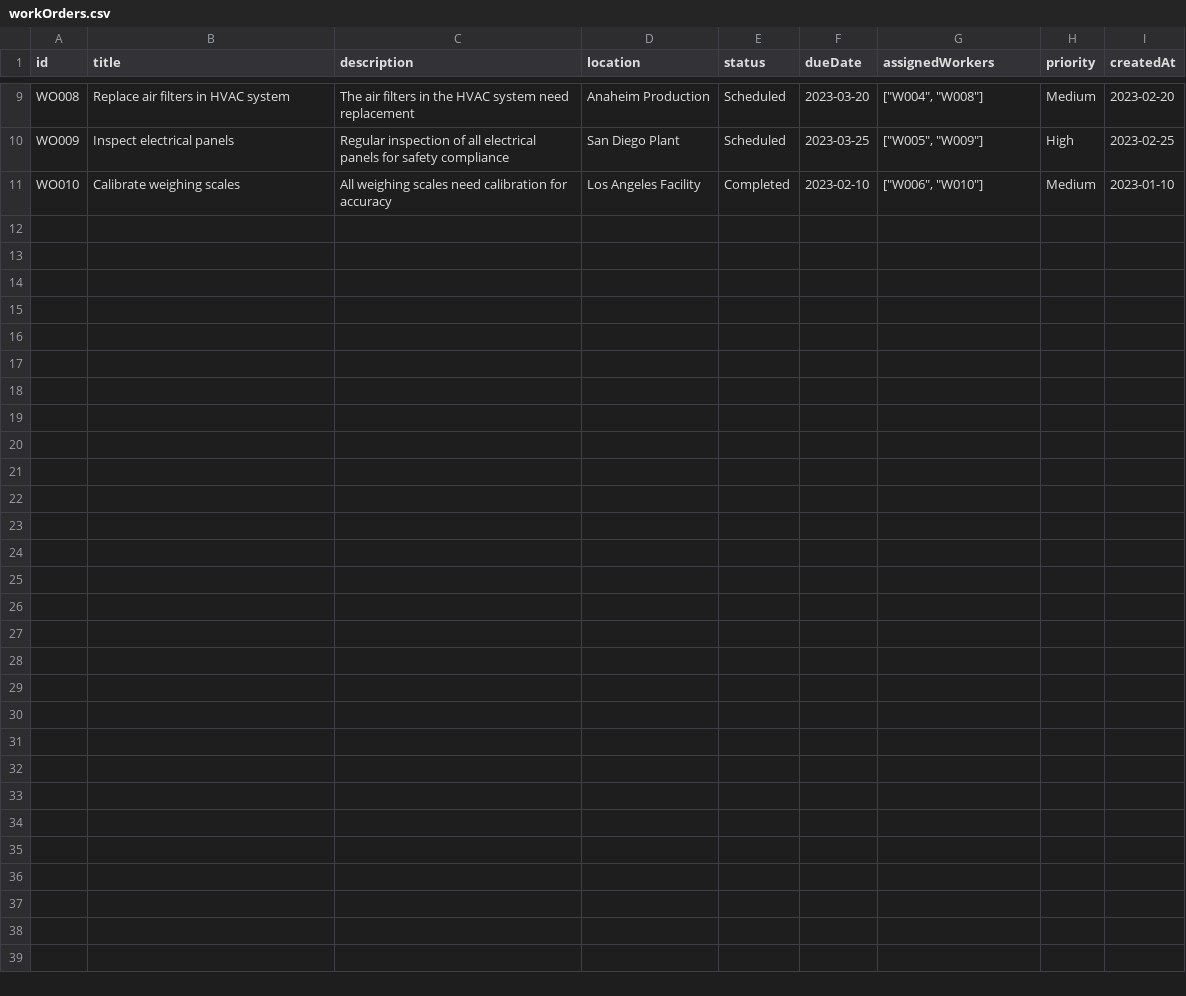
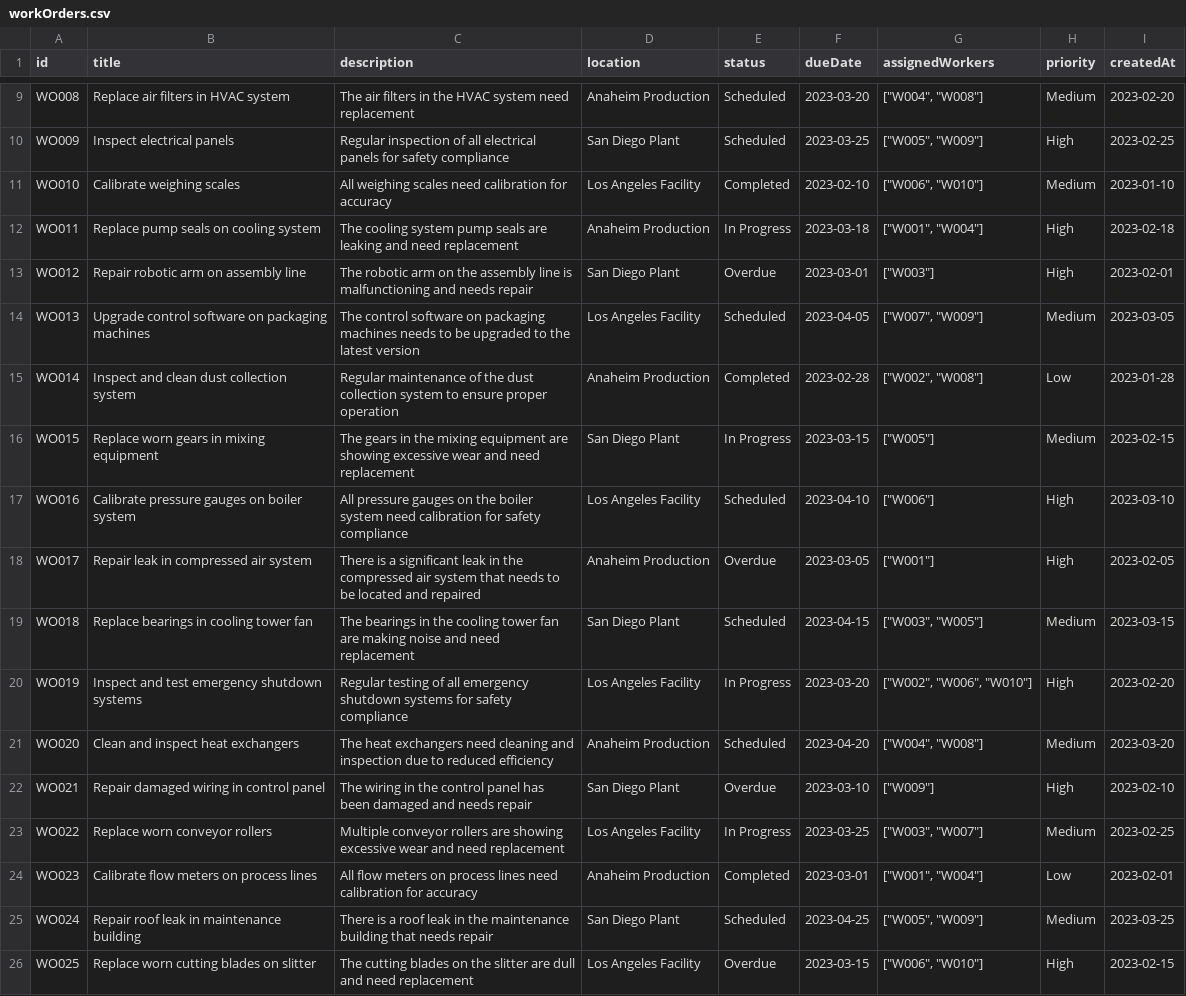
Before and after one commit to RajeshUpkeep/upkeep-ai-demo, a CSV file: src/data/workOrders.csv, drawn as a sheet; only a part is shown, gaps mark what is left out; the diff names each change by its address in the sheet, - before the commit and + after, or states it on an @@ line.

Commit message:
more wos

```diff
--- a/src/data/workOrders.csv
+++ b/src/data/workOrders.csv
+row 12: WO011 | Replace pump seals on cooling system | The cooling system pump seals are leaking and need replacement | Anaheim Production | In Progress | 2023-03-18 | ["W001", "W004"] | High | 2023-02-18
+row 13: WO012 | Repair robotic arm on assembly line | The robotic arm on the assembly line is malfunctioning and needs repair | San Diego Plant | Overdue | 2023-03-01 | ["W003"] | High | 2023-02-01
+row 14: WO013 | Upgrade control software on packaging machines | The control software on packaging machines needs to be upgraded to the latest version | Los Angeles Facility | Scheduled | 2023-04-05 | ["W007", "W009"] | Medium | 2023-03-05
+row 15: WO014 | Inspect and clean dust collection system | Regular maintenance of the dust collection system to ensure proper operation | Anaheim Production | Completed | 2023-02-28 | ["W002", "W008"] | Low | 2023-01-28
+row 16: WO015 | Replace worn gears in mixing equipment | The gears in the mixing equipment are showing excessive wear and need replacement | San Diego Plant | In Progress | 2023-03-15 | ["W005"] | Medium | 2023-02-15
+row 17: WO016 | Calibrate pressure gauges on boiler system | All pressure gauges on the boiler system need calibration for safety compliance | Los Angeles Facility | Scheduled | 2023-04-10 | ["W006"] | High | 2023-03-10
+row 18: WO017 | Repair leak in compressed air system | There is a significant leak in the compressed air system that needs to be located and repaired | Anaheim Production | Overdue | 2023-03-05 | ["W001"] | High | 2023-02-05
+row 19: WO018 | Replace bearings in cooling tower fan | The bearings in the cooling tower fan are making noise and need replacement | San Diego Plant | Scheduled | 2023-04-15 | ["W003", "W005"] | Medium | 2023-03-15
+row 20: WO019 | Inspect and test emergency shutdown systems | Regular testing of all emergency shutdown systems for safety compliance | Los Angeles Facility | In Progress | 2023-03-20 | ["W002", "W006", "W010"] | High | 2023-02-20
+row 21: WO020 | Clean and inspect heat exchangers | The heat exchangers need cleaning and inspection due to reduced efficiency | Anaheim Production | Scheduled | 2023-04-20 | ["W004", "W008"] | Medium | 2023-03-20
+row 22: WO021 | Repair damaged wiring in control panel | The wiring in the control panel has been damaged and needs repair | San Diego Plant | Overdue | 2023-03-10 | ["W009"] | High | 2023-02-10
+row 23: WO022 | Replace worn conveyor rollers | Multiple conveyor rollers are showing excessive wear and need replacement | Los Angeles Facility | In Progress | 2023-03-25 | ["W003", "W007"] | Medium | 2023-02-25
+row 24: WO023 | Calibrate flow meters on process lines | All flow meters on process lines need calibration for accuracy | Anaheim Production | Completed | 2023-03-01 | ["W001", "W004"] | Low | 2023-02-01
+row 25: WO024 | Repair roof leak in maintenance building | There is a roof leak in the maintenance building that needs repair | San Diego Plant | Scheduled | 2023-04-25 | ["W005", "W009"] | Medium | 2023-03-25
+row 26: WO025 | Replace worn cutting blades on slitter | The cutting blades on the slitter are dull and need replacement | Los Angeles Facility | Overdue | 2023-03-15 | ["W006", "W010"] | High | 2023-02-15
```
